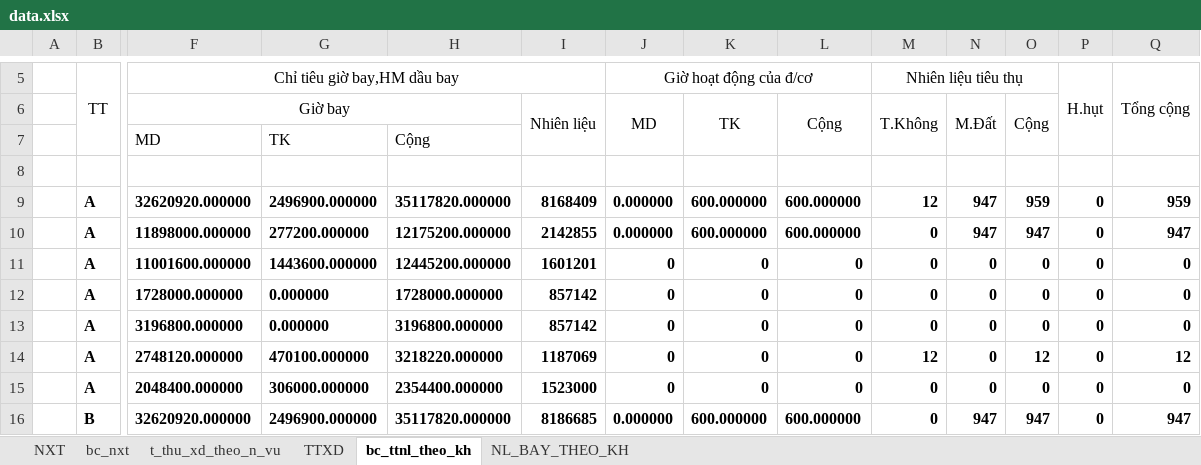
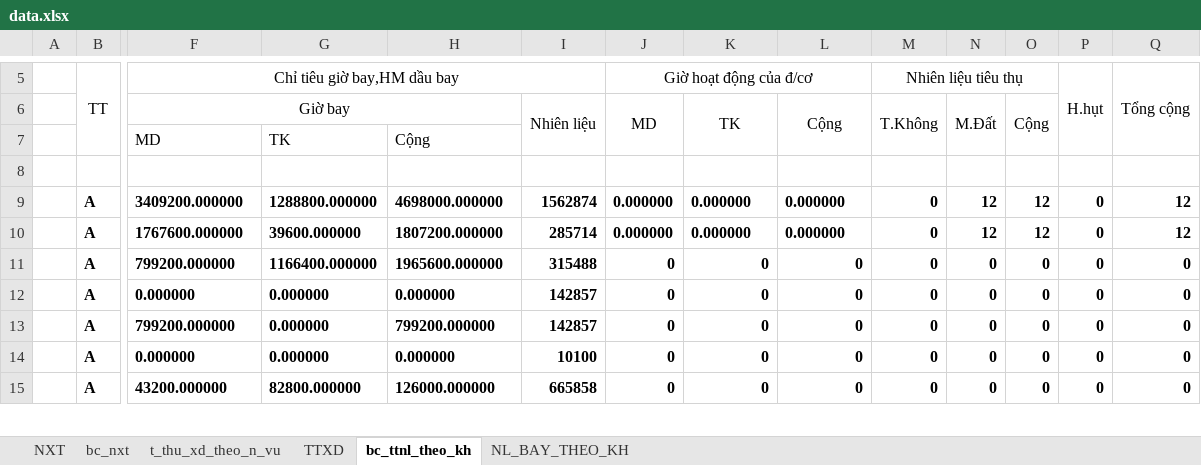
Before and after one commit to ste4-share/xdf, an Excel workbook: xlsx_template/data.xlsx, sheet bc_ttnl_theo_kh, drawn as a sheet; only a part is shown, gaps mark what is left out; values as stored, in another font and other column widths than the file's, no borders; removed rows and columns are numbered as before the commit, all else as after; rows hold the shown columns only; the diff covers the shown part only; the diff names each change by its address in the sheet, - before the commit and + after, or states it on an @@ line.

```diff
--- a/xlsx_template/data.xlsx (sheet bc_ttnl_theo_kh)
+++ b/xlsx_template/data.xlsx (sheet bc_ttnl_theo_kh)
-row 9:  | A | 32620920.000000 | 2496900.000000 | 35117820.000000 | 8168409 | 0.000000 | 600.000000 | 600.000000 | 12 | 947 | 959 | 0 | 959
+row 9:  | A | 3409200.000000 | 1288800.000000 | 4698000.000000 | 1562874 | 0.000000 | 0.000000 | 0.000000 | 0 | 12 | 12 | 0 | 12
-F10 (Chỉ tiêu giờ bay,HM dầu bay): 11898000.000000
+F10 (Chỉ tiêu giờ bay,HM dầu bay): 1767600.000000
-G10: 277200.000000
+G10: 39600.000000
-H10: 12175200.000000
+H10: 1807200.000000
-I10: 2142855
+I10: 285714
-K10: 600.000000
+K10: 0.000000
-L10: 600.000000
+L10: 0.000000
-N10: 947
+N10: 12
-O10: 947
+O10: 12
-Q10 (Tổng cộng): 947
+Q10 (Tổng cộng): 12
-F11 (Chỉ tiêu giờ bay,HM dầu bay): 11001600.000000
+F11 (Chỉ tiêu giờ bay,HM dầu bay): 799200.000000
-G11: 1443600.000000
+G11: 1166400.000000
-H11: 12445200.000000
+H11: 1965600.000000
-I11: 1601201
+I11: 315488
-F12 (Chỉ tiêu giờ bay,HM dầu bay): 1728000.000000
+F12 (Chỉ tiêu giờ bay,HM dầu bay): 0.000000
-H12: 1728000.000000
+H12: 0.000000
-I12:I13: 857142
+I12:I13: 142857
-F13 (Chỉ tiêu giờ bay,HM dầu bay): 3196800.000000
+F13 (Chỉ tiêu giờ bay,HM dầu bay): 799200.000000
-H13: 3196800.000000
+H13: 799200.000000
-F14 (Chỉ tiêu giờ bay,HM dầu bay): 2748120.000000
+F14 (Chỉ tiêu giờ bay,HM dầu bay): 0.000000
-G14: 470100.000000
+G14: 0.000000
-H14: 3218220.000000
+H14: 0.000000
-I14: 1187069
+I14: 10100
-M14 (Nhiên liệu tiêu thụ): 12
+M14 (Nhiên liệu tiêu thụ): 0
-O14: 12
+O14: 0
-Q14 (Tổng cộng): 12
+Q14 (Tổng cộng): 0
-F15 (Chỉ tiêu giờ bay,HM dầu bay): 2048400.000000
+F15 (Chỉ tiêu giờ bay,HM dầu bay): 43200.000000
-G15: 306000.000000
+G15: 82800.000000
-H15: 2354400.000000
+H15: 126000.000000
-I15: 1523000
+I15: 665858
-row 16:  | B | 32620920.000000 | 2496900.000000 | 35117820.000000 | 8186685 | 0.000000 | 600.000000 | 600.000000 | 0 | 947 | 947 | 0 | 947
```
Also changed, not shown: 30 added rows, 29 removed rows, 161 edited cells and cell formats elsewhere in this sheet, sheet NL_BAY_THEO_KH, sheet t_thu_xd_theo_n_vu, sheet TTXD, sheet bc_nxt, formulas that keep their value, 2 other files.
